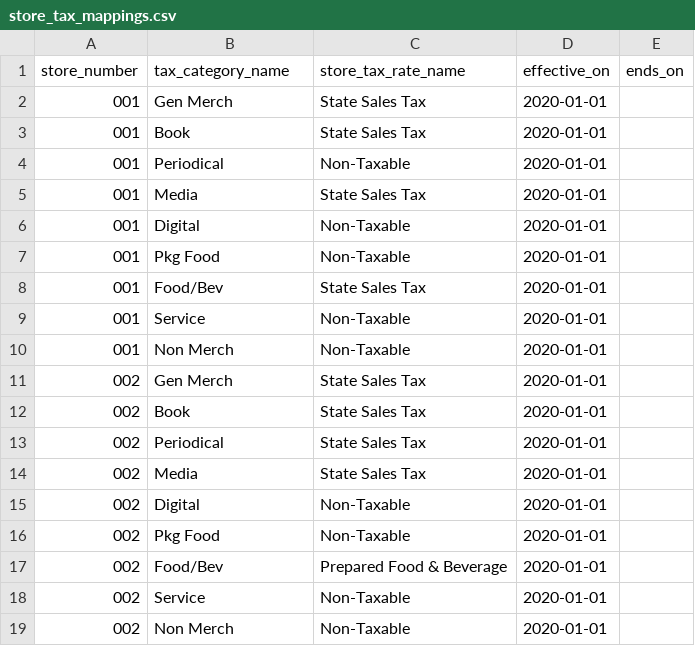
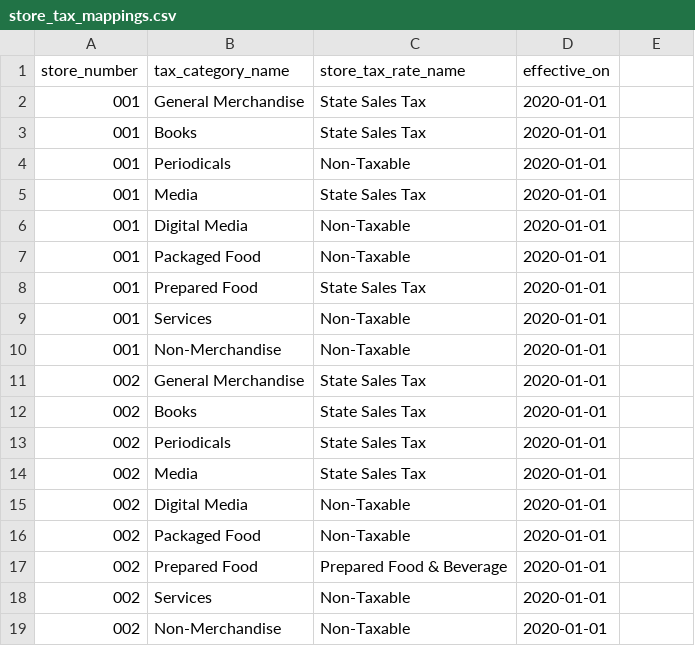
Before and after one commit to tswarren/ShelfStack_v0.04, a CSV file: db/seeds/data/store_tax_mappings.csv, drawn as a sheet; the diff names each change by its address in the sheet, - before the commit and + after, or states it on an @@ line.

```diff
--- a/db/seeds/data/store_tax_mappings.csv
+++ b/db/seeds/data/store_tax_mappings.csv
-E1: ends_on
+E1: (empty)
-B2 (tax_category_name): Gen Merch
+B2 (tax_category_name): General Merchandise
-B3 (tax_category_name): Book
+B3 (tax_category_name): Books
-B4 (tax_category_name): Periodical
+B4 (tax_category_name): Periodicals
-B6 (tax_category_name): Digital
+B6 (tax_category_name): Digital Media
-B7 (tax_category_name): Pkg Food
+B7 (tax_category_name): Packaged Food
-B8 (tax_category_name): Food/Bev
+B8 (tax_category_name): Prepared Food
-B9 (tax_category_name): Service
+B9 (tax_category_name): Services
-B10 (tax_category_name): Non Merch
+B10 (tax_category_name): Non-Merchandise
-B11 (tax_category_name): Gen Merch
+B11 (tax_category_name): General Merchandise
-B12 (tax_category_name): Book
+B12 (tax_category_name): Books
-B13 (tax_category_name): Periodical
+B13 (tax_category_name): Periodicals
-B15 (tax_category_name): Digital
+B15 (tax_category_name): Digital Media
-B16 (tax_category_name): Pkg Food
+B16 (tax_category_name): Packaged Food
-B17 (tax_category_name): Food/Bev
+B17 (tax_category_name): Prepared Food
-B18 (tax_category_name): Service
+B18 (tax_category_name): Services
-B19 (tax_category_name): Non Merch
+B19 (tax_category_name): Non-Merchandise
```
Also changed, not shown: db/seeds/data/display_locations.csv, db/seeds/data/store_tax_rates.csv, 33 other files.
